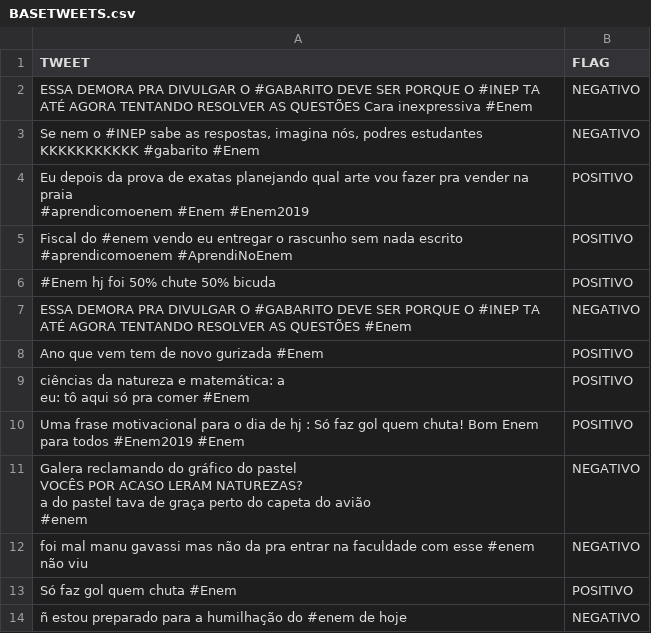
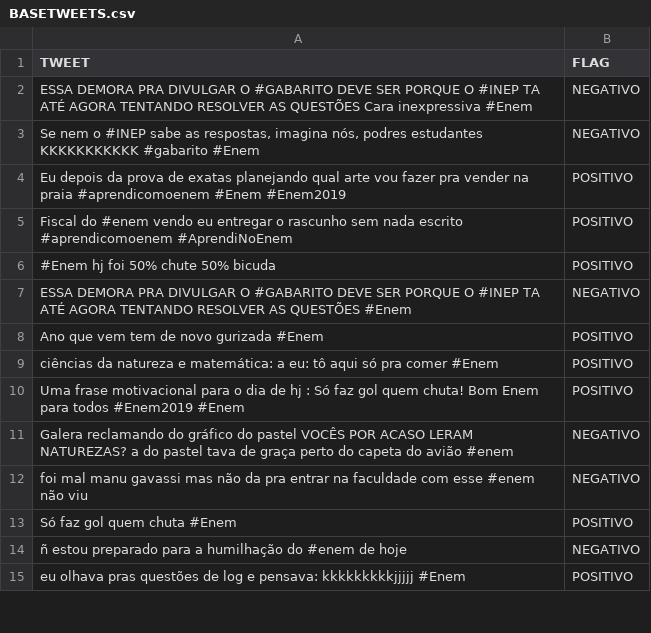
Before and after one commit to BrunoMesquitaa/NLP_port, a CSV file: data/BASETWEETS.csv, drawn as a sheet; only a part is shown; the shorter side is filled out with more unchanged rows; the diff covers the shown part only.

```diff
--- a/data/BASETWEETS.csv
+++ b/data/BASETWEETS.csv
@@ -3,6 +3,4 @@ ESSA DEMORA PRA DIVULGAR O #GABARITO DEVE SER PORQUE O #INEP TA ATÉ AGORA TENTA
 Se nem o #INEP sabe as respostas, imagina nós, podres estudantes KKKKKKKKKKK #gabarito #Enem;NEGATIVO
-"Eu depois da prova de exatas planejando qual arte vou fazer pra vender na praia
-#aprendicomoenem #Enem #Enem2019";POSITIVO
-"Fiscal do #enem vendo eu entregar o rascunho sem nada escrito
-#aprendicomoenem #AprendiNoEnem";POSITIVO
+Eu depois da prova de exatas planejando qual arte vou fazer pra vender na praia #aprendicomoenem #Enem #Enem2019;POSITIVO
+Fiscal do #enem vendo eu entregar o rascunho sem nada escrito #aprendicomoenem #AprendiNoEnem;POSITIVO
 #Enem hj foi 50% chute 50% bicuda;POSITIVO
@@ -10,9 +8,5 @@ ESSA DEMORA PRA DIVULGAR O #GABARITO DEVE SER PORQUE O #INEP TA ATÉ AGORA TENTA
 Ano que vem tem de novo gurizada #Enem;POSITIVO
-"ciências da natureza e matemática: a
-eu: tô aqui só pra comer #Enem";POSITIVO
+ciências da natureza e matemática: a eu: tô aqui só pra comer #Enem;POSITIVO
 Uma frase motivacional para o dia de hj : Só faz gol quem chuta! Bom Enem para todos #Enem2019 #Enem;POSITIVO
-"Galera reclamando do gráfico do pastel
-VOCÊS POR ACASO LERAM NATUREZAS?
-a do pastel tava de graça perto do capeta do avião
-#enem";NEGATIVO
+Galera reclamando do gráfico do pastel VOCÊS POR ACASO LERAM NATUREZAS? a do pastel tava de graça perto do capeta do avião #enem;NEGATIVO
 foi mal manu gavassi mas não da pra entrar na faculdade com esse #enem não viu;NEGATIVO
```
Also changed, not shown: 6 edited cells elsewhere in this file.
